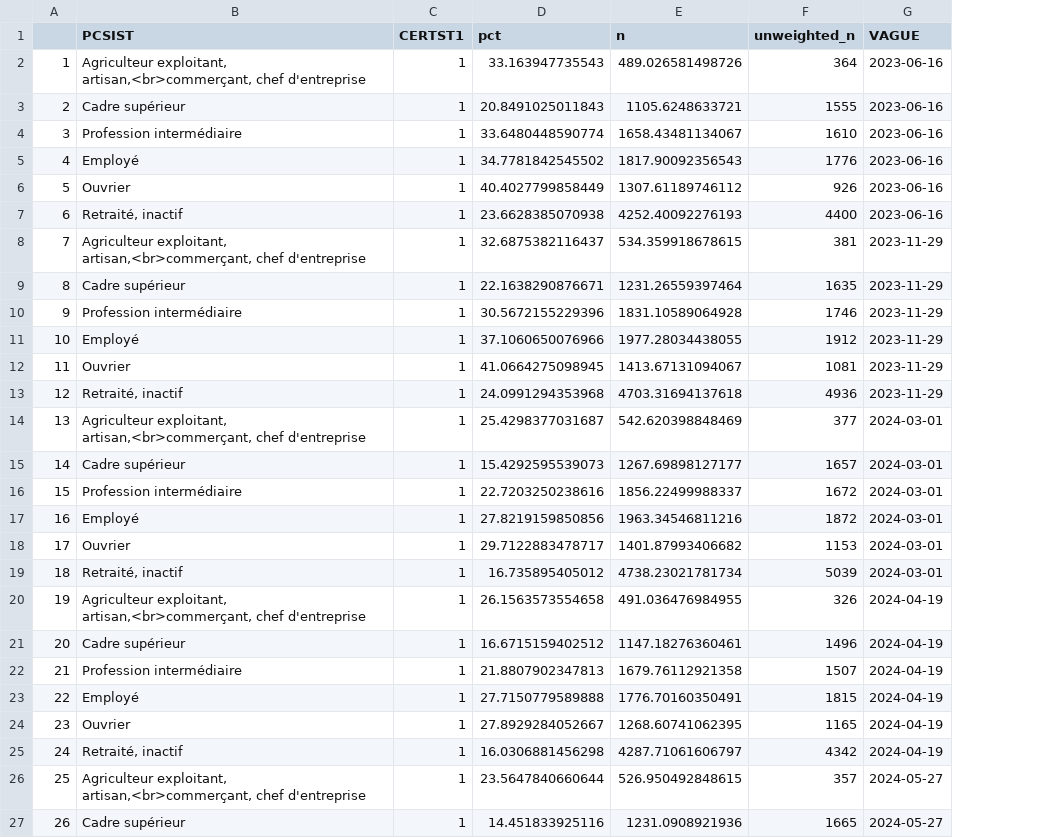
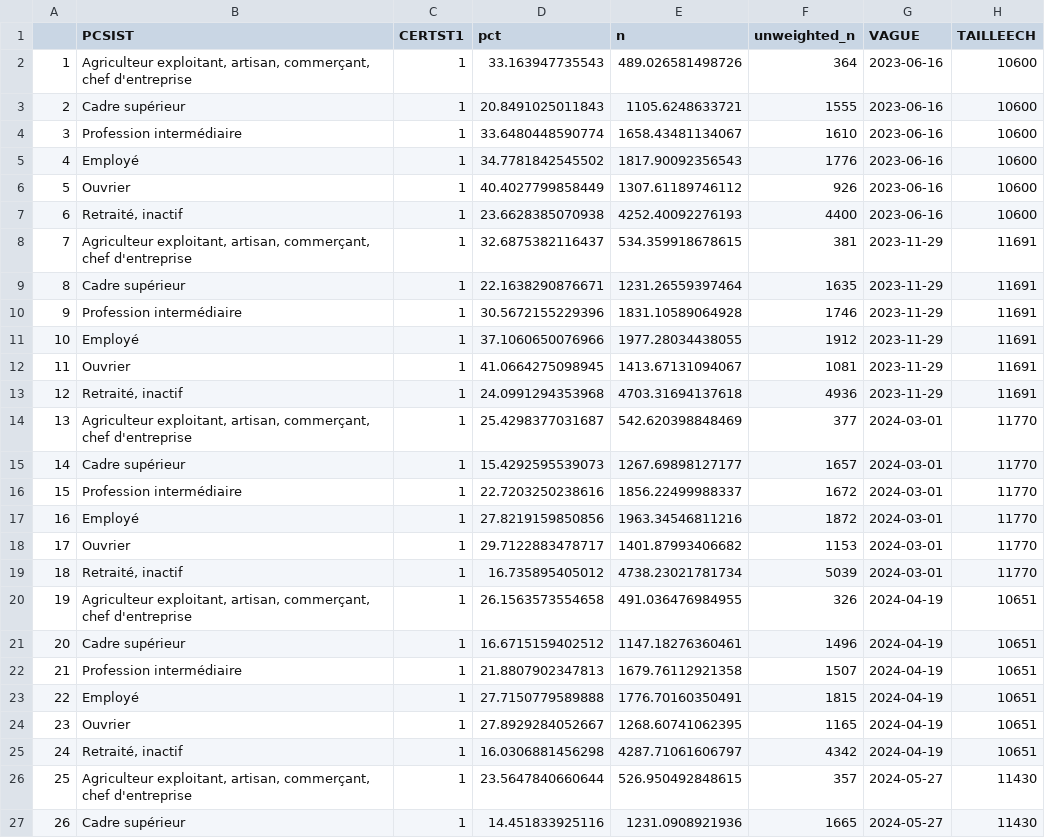
Before and after one commit to CEVIPOF/shiny_europe, a CSV file: data/T_certst1_pcsist.csv, drawn as a sheet; only a part is shown; the diff names each change by its address in the sheet, - before the commit and + after, or states it on an @@ line.

```diff
--- a/data/T_certst1_pcsist.csv
+++ b/data/T_certst1_pcsist.csv
+column H (TAILLEECH), rows 2-27: 10600 | 10600 | 10600 | 10600 | 10600 | 10600 | 11691 | 11691 | 11691 | 11691 | 11691 | 11691 | 11770 | 11770 | 11770 | 11770 | 11770 | 11770 | 10651 | 10651 | 10651 | 10651 | 10651 | 10651 | 11430 | 11430
-B2 (PCSIST): Agriculteur exploitant, artisan,<br>commerçant, chef d'entreprise
+B2 (PCSIST): Agriculteur exploitant, artisan, commerçant, chef d'entreprise
-B8 (PCSIST): Agriculteur exploitant, artisan,<br>commerçant, chef d'entreprise
+B8 (PCSIST): Agriculteur exploitant, artisan, commerçant, chef d'entreprise
-B14 (PCSIST): Agriculteur exploitant, artisan,<br>commerçant, chef d'entreprise
+B14 (PCSIST): Agriculteur exploitant, artisan, commerçant, chef d'entreprise
-B20 (PCSIST): Agriculteur exploitant, artisan,<br>commerçant, chef d'entreprise
+B20 (PCSIST): Agriculteur exploitant, artisan, commerçant, chef d'entreprise
-B26 (PCSIST): Agriculteur exploitant, artisan,<br>commerçant, chef d'entreprise
+B26 (PCSIST): Agriculteur exploitant, artisan, commerçant, chef d'entreprise
```
Also changed, not shown: data/T_certst1_proxst.csv, data/T_certst1_reg13st.csv, 22 other files.
